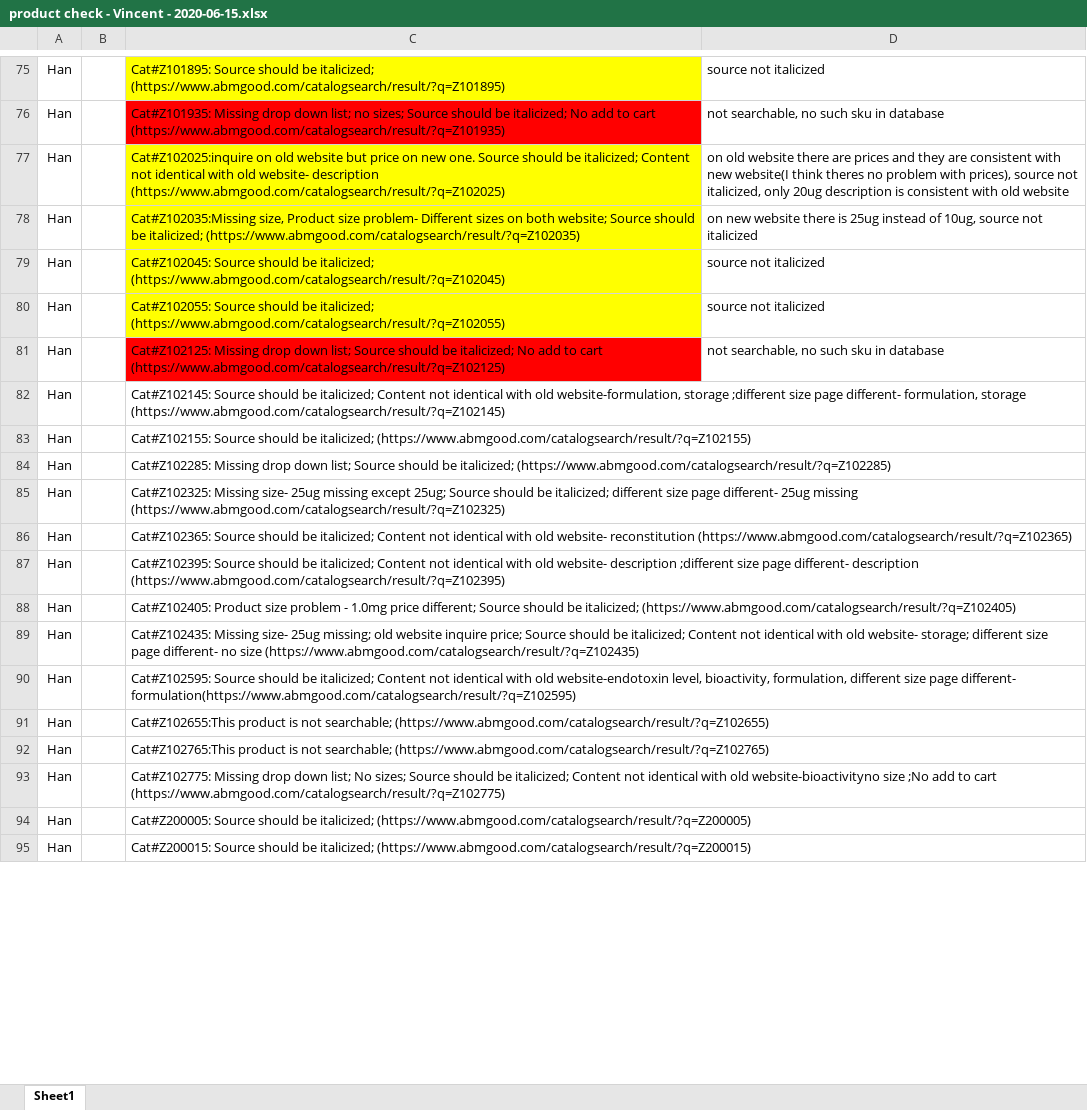
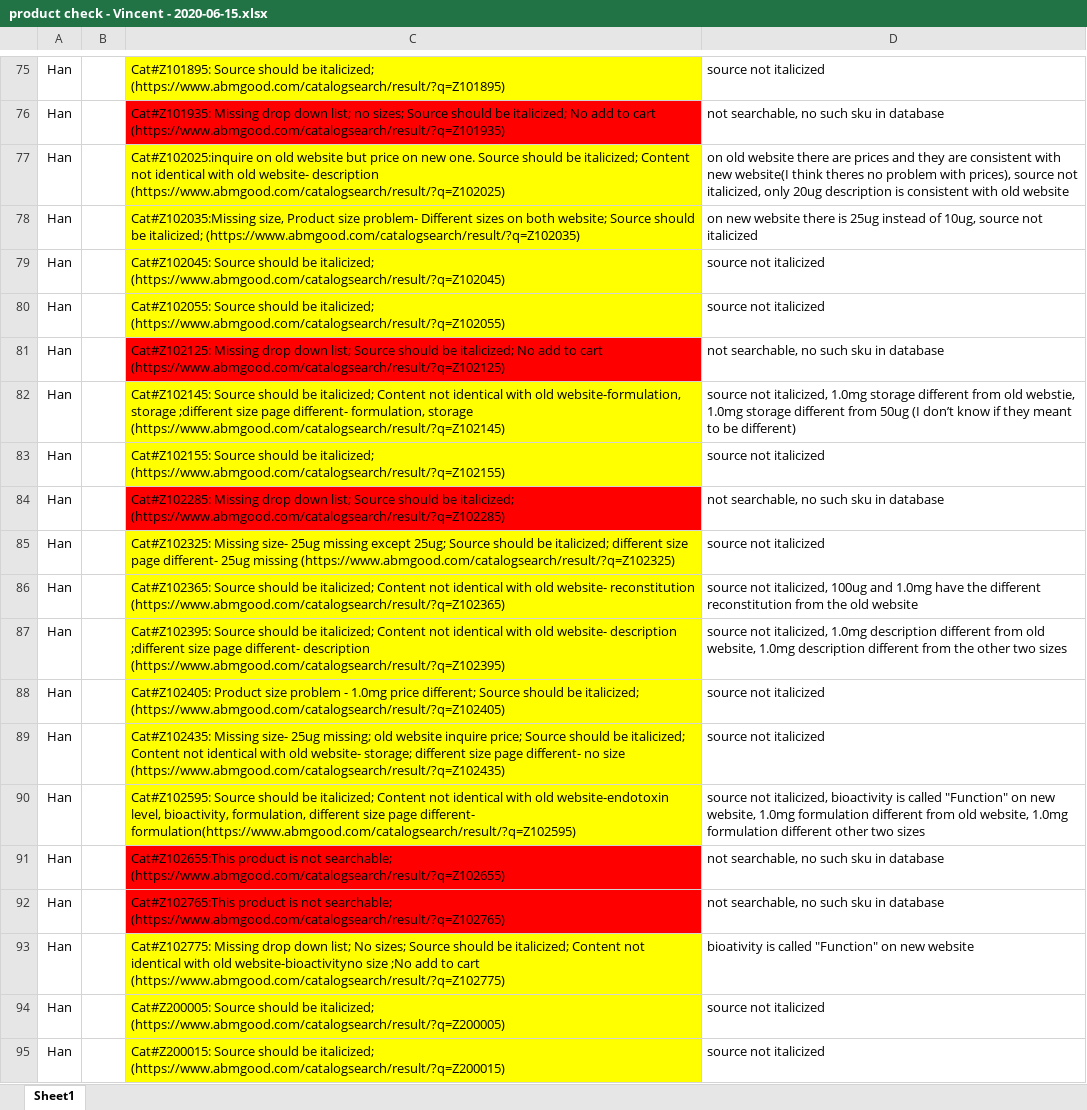
Before and after one commit to vincentgongabm/newpages, an Excel workbook: vector/product check - Vincent - 2020-06-15.xlsx, sheet Sheet1, drawn as a sheet; only a part is shown, gaps mark what is left out; values as stored, in another font and other column widths than the file's, no borders; the diff covers the shown part only; the diff names each change by its address in the sheet, - before the commit and + after, or states it on an @@ line.

Commit message:
'update'

```diff
--- a/vector/product check - Vincent - 2020-06-15.xlsx (sheet Sheet1)
+++ b/vector/product check - Vincent - 2020-06-15.xlsx (sheet Sheet1)
-C82:C83 fill: none
+C82:C83 fill: #FFFF00
-D82: (empty)
+D82: source not italicized, 1.0mg storage different from old webstie, 1.0mg storage different from 50ug (I don’t know if they meant to be different)
-D83: (empty)
+D83: source not italicized
-C84 fill: none
+C84 fill: #FF0000
-D84: (empty)
+D84: not searchable, no such sku in database
-C85:C90 fill: none
+C85:C90 fill: #FFFF00
-D85: (empty)
+D85: source not italicized
-D86: (empty)
+D86: source not italicized, 100ug and 1.0mg have the different reconstitution from the old website
-D87: (empty)
+D87: source not italicized, 1.0mg description different from old website, 1.0mg description different from the other two sizes
-D88:D89: (empty)
+D88:D89: source not italicized
-D90: (empty)
+D90: source not italicized, bioactivity is called "Function" on new website, 1.0mg formulation different from old website, 1.0mg formulation different other two sizes
-C91:C92 fill: none
+C91:C92 fill: #FF0000
-D91:D92: (empty)
+D91:D92: not searchable, no such sku in database
-C93:C95 fill: none
+C93:C95 fill: #FFFF00
-D93: (empty)
+D93: bioativity is called "Function" on new website
-D94:D95: (empty)
+D94:D95: source not italicized
```
Also changed, not shown: 20 edited cells and cell formats elsewhere in this sheet.
